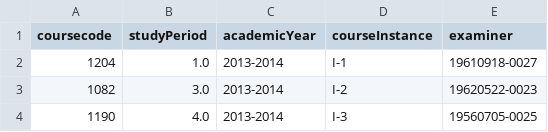
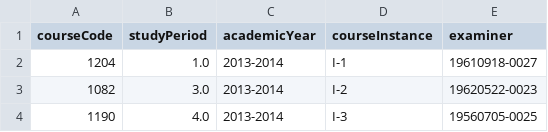
Before and after one commit to fisksoppa/csv-stuff, a CSV file: DIT930/lab4/Course_Instances.csv, drawn as a sheet; only a part is shown.

Commit message:
Update Course_Instances.csv

```diff
--- a/DIT930/lab4/Course_Instances.csv
+++ b/DIT930/lab4/Course_Instances.csv
@@ -1,2 +1,2 @@
-coursecode,studyPeriod,academicYear,courseInstance,examiner
+courseCode,studyPeriod,academicYear,courseInstance,examiner
 1204,1.0,2013-2014,I-1,19610918-0027
```
